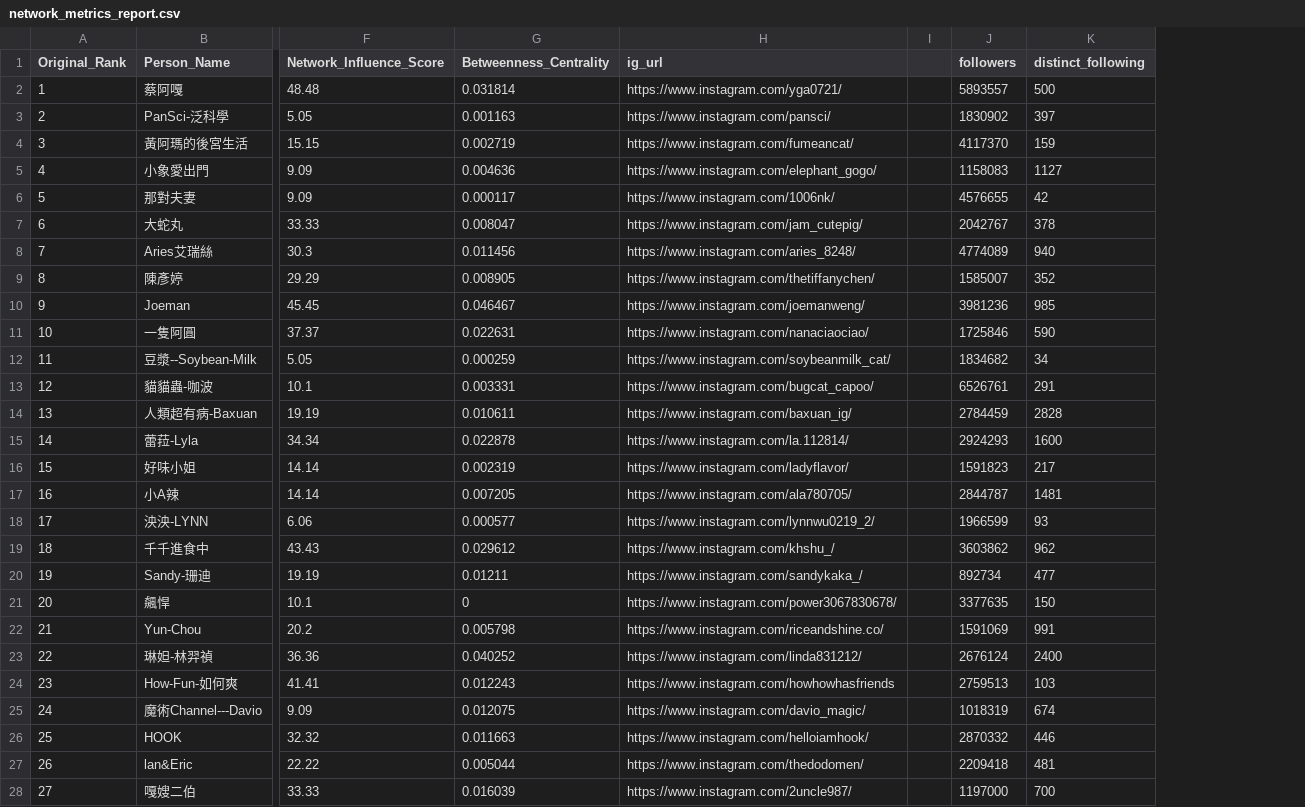
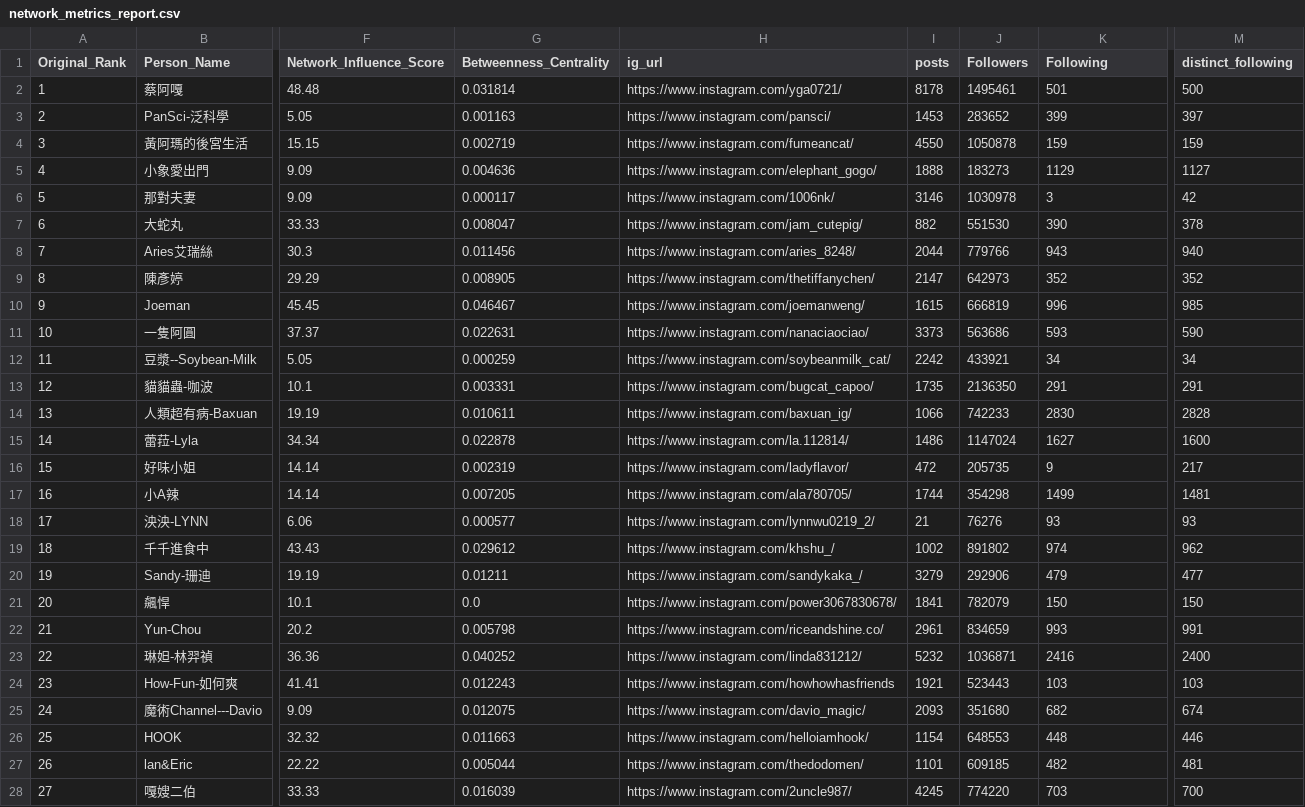
Before and after one commit to breakfasttw/Influencers_Following_display, a CSV file: Output/network_metrics_report.csv, drawn as a sheet; only a part is shown, gaps mark what is left out; removed rows and columns are numbered as before the commit, all else as after; the diff covers the shown part only; the diff names each change by its address in the sheet, - before the commit and + after, or states it on an @@ line.

Commit message:
add followers fans posts amount

```diff
--- a/Output/network_metrics_report.csv
+++ b/Output/network_metrics_report.csv
-column I, empty
-column J (followers), rows 2-28: 5893557 | 1830902 | 4117370 | 1158083 | 4576655 | 2042767 | 4774089 | 1585007 | 3981236 | 1725846 | 1834682 | 6526761 | 2784459 | 2924293 | 1591823 | 2844787 | 1966599 | 3603862 | 892734 | 3377635 | 1591069 | 2676124 | 2759513 | 1018319 | 2870332 | 2209418 | 1197000
+column I (posts), rows 2-28: 8178 | 1453 | 4550 | 1888 | 3146 | 882 | 2044 | 2147 | 1615 | 3373 | 2242 | 1735 | 1066 | 1486 | 472 | 1744 | 21 | 1002 | 3279 | 1841 | 2961 | 5232 | 1921 | 2093 | 1154 | 1101 | 4245
+column J (Followers), rows 2-28: 1495461 | 283652 | 1050878 | 183273 | 1030978 | 551530 | 779766 | 642973 | 666819 | 563686 | 433921 | 2136350 | 742233 | 1147024 | 205735 | 354298 | 76276 | 891802 | 292906 | 782079 | 834659 | 1036871 | 523443 | 351680 | 648553 | 609185 | 774220
+column M (distinct_following), rows 2-28: 500 | 397 | 159 | 1127 | 42 | 378 | 940 | 352 | 985 | 590 | 34 | 291 | 2828 | 1600 | 217 | 1481 | 93 | 962 | 477 | 150 | 991 | 2400 | 103 | 674 | 446 | 481 | 700
-K1: distinct_following
+K1: Following
-K2 (Following): 500
+K2 (Following): 501
-K3 (Following): 397
+K3 (Following): 399
-K5 (Following): 1127
+K5 (Following): 1129
-K6 (Following): 42
+K6 (Following): 3
-K7 (Following): 378
+K7 (Following): 390
-K8 (Following): 940
+K8 (Following): 943
-K10 (Following): 985
+K10 (Following): 996
-K11 (Following): 590
+K11 (Following): 593
-K14 (Following): 2828
+K14 (Following): 2830
-K15 (Following): 1600
+K15 (Following): 1627
-K16 (Following): 217
+K16 (Following): 9
-K17 (Following): 1481
+K17 (Following): 1499
-K19 (Following): 962
+K19 (Following): 974
-K20 (Following): 477
+K20 (Following): 479
-G21 (Betweenness_Centrality): 0
+G21 (Betweenness_Centrality): 0.0
-K22 (Following): 991
+K22 (Following): 993
-K23 (Following): 2400
+K23 (Following): 2416
-K25 (Following): 674
+K25 (Following): 682
-K26 (Following): 446
+K26 (Following): 448
-K27 (Following): 481
+K27 (Following): 482
-K28 (Following): 700
+K28 (Following): 703
```
Also changed, not shown: 80 edited cells elsewhere in this file, 14 other files.
